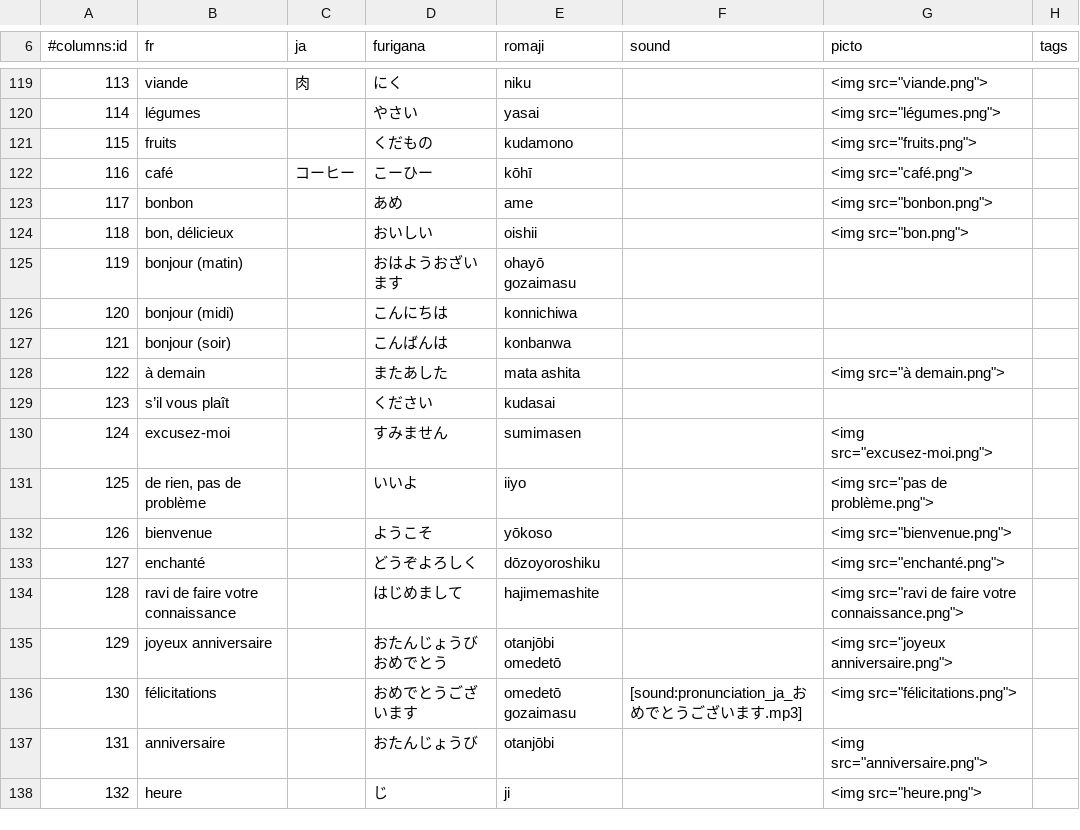
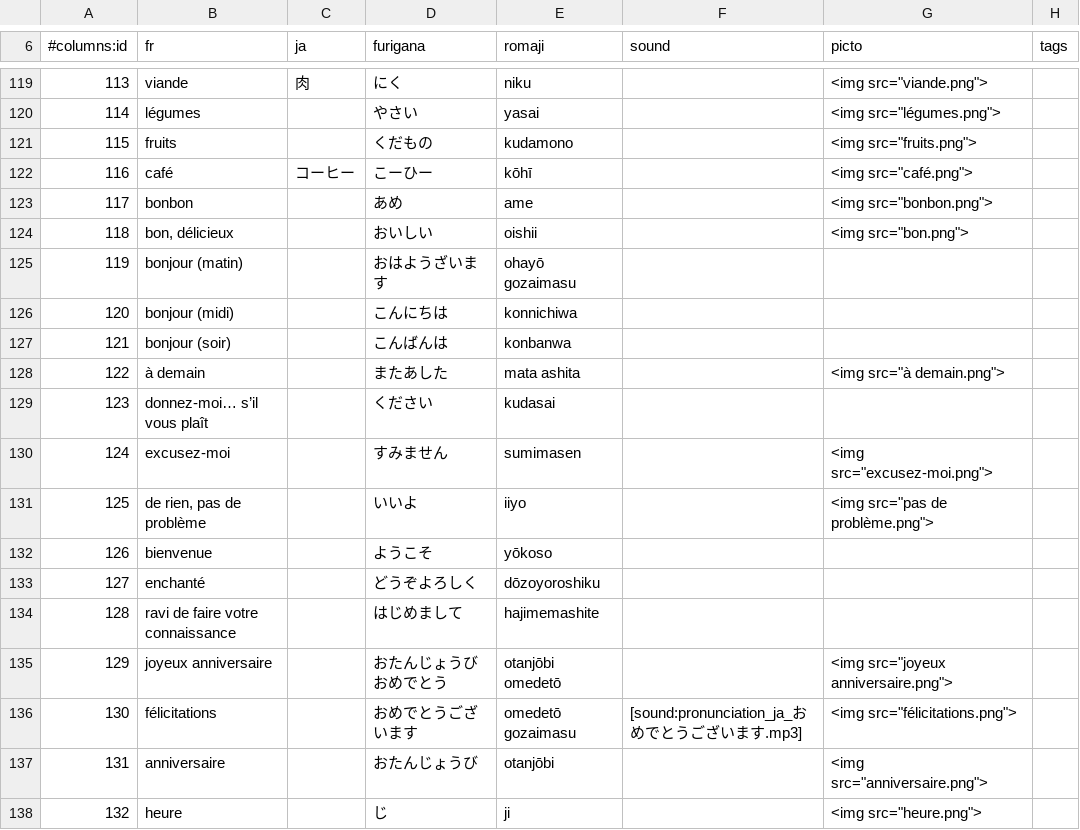
Before and after one commit to ntsoftware/japonais, a CSV file: liste.csv, drawn as a sheet; only a part is shown, gaps mark what is left out.

Commit message:
remove pictos

```diff
--- a/liste.csv
+++ b/liste.csv
@@ -124,3 +124,3 @@
 118	bon, délicieux		おいしい	oishii		"<img src=""bon.png"">"	
-119	bonjour (matin)		おはようおざいます	ohayō gozaimasu			
+119	bonjour (matin)		おはようざいます	ohayō gozaimasu			
 120	bonjour (midi)		こんにちは	konnichiwa			
@@ -128,8 +128,8 @@
 122	à demain		またあした	mata ashita		"<img src=""à demain.png"">"	
-123	s’il vous plaît		ください	kudasai			
+123	donnez-moi… s’il vous plaît		ください	kudasai			
 124	excusez-moi		すみません	sumimasen		"<img src=""excusez-moi.png"">"	
 125	de rien, pas de problème		いいよ	iiyo		"<img src=""pas de problème.png"">"	
-126	bienvenue		ようこそ	yōkoso		"<img src=""bienvenue.png"">"	
-127	enchanté		どうぞよろしく	dōzoyoroshiku		"<img src=""enchanté.png"">"	
-128	ravi de faire votre connaissance		はじめまして	hajimemashite		"<img src=""ravi de faire votre connaissance.png"">"	
+126	bienvenue		ようこそ	yōkoso			
+127	enchanté		どうぞよろしく	dōzoyoroshiku			
+128	ravi de faire votre connaissance		はじめまして	hajimemashite			
 129	joyeux anniversaire		おたんじょうびおめでとう	otanjōbi omedetō		"<img src=""joyeux anniversaire.png"">"	
```
Also changed, not shown: 3 other files.
